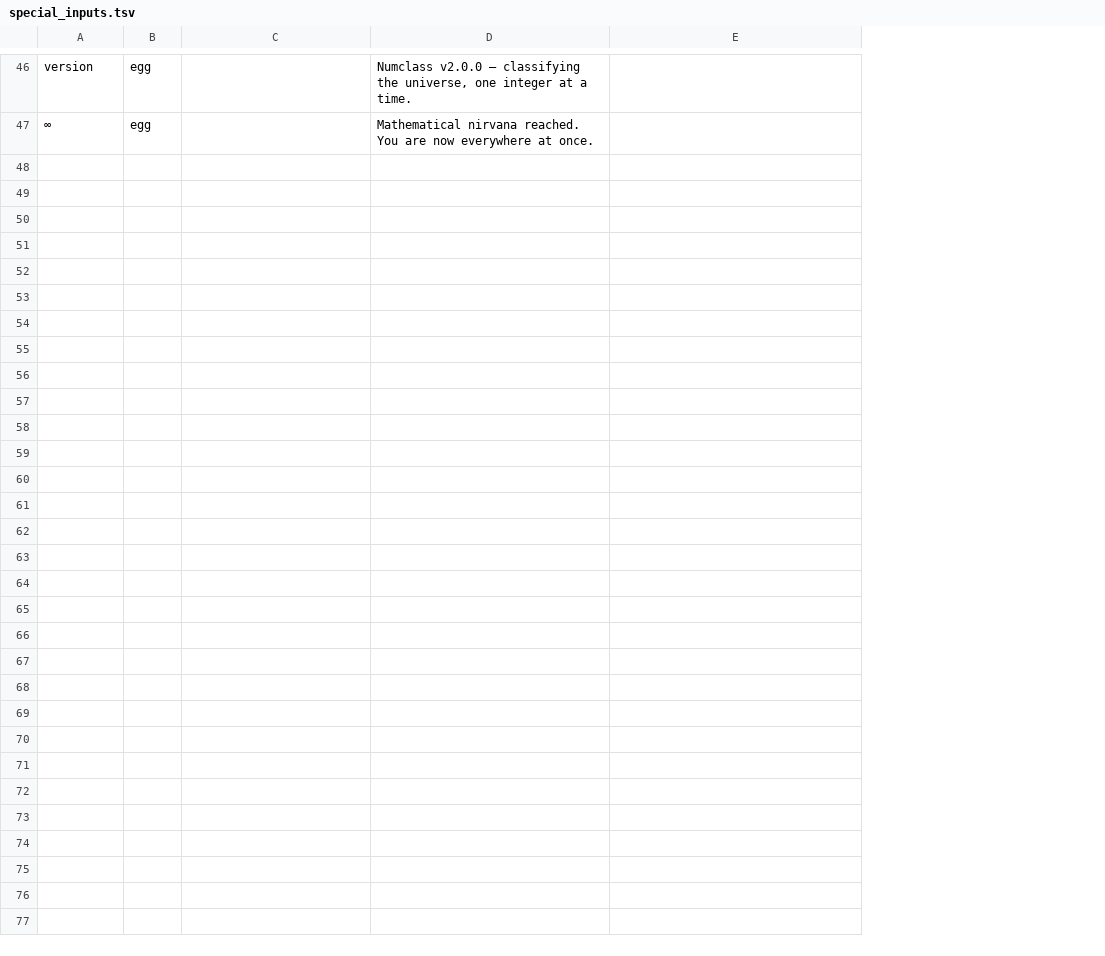
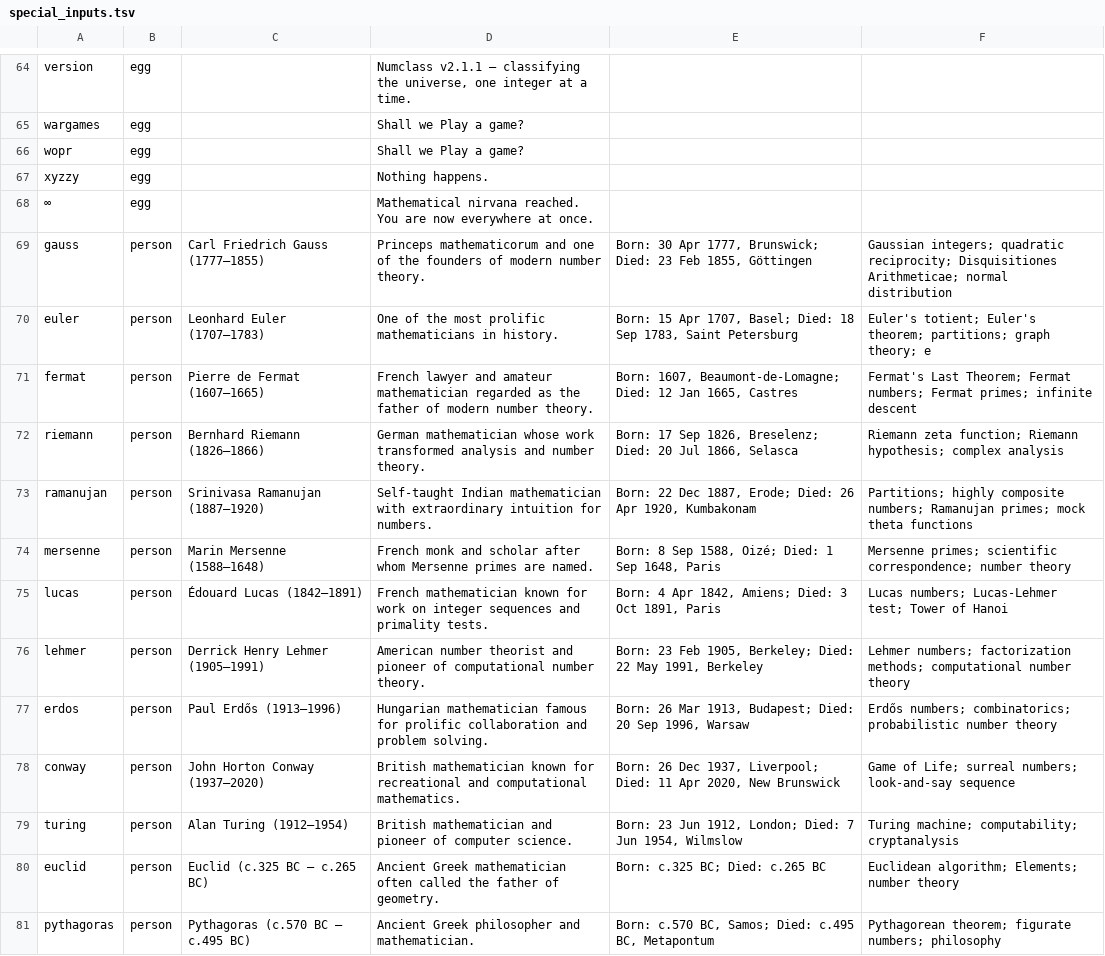
Before and after one commit to c788630/Numclass, a TSV file: src/numclass/data/special_inputs.tsv, drawn as a sheet; only a part is shown, gaps mark what is left out; addresses are those after the commit; the diff covers the shown part only; the diff names each change by its address in the sheet, - before the commit and + after, or states it on an @@ line.

```diff
--- a/src/numclass/data/special_inputs.tsv
+++ b/src/numclass/data/special_inputs.tsv
+column F, empty
-D64: Numclass v2.0.0 — classifying…
+D64: Numclass v2.1.1 — classifying…
+row 65: wargames | egg |  | Shall we Play a game?
+row 66: wopr | egg |  | Shall we Play a game?
+row 67: xyzzy | egg |  | Nothing happens.
+row 69: gauss | person | Carl Friedrich Gauss (1777–1855) | Princeps mathematicorum and one of the founders of modern number theory. | Born: 30 Apr 1777, Brunswick; Died: 23 Feb 1855, Göttingen | Gaussian integers; quadratic reciprocity; Disquisitiones Arithmeticae; normal distribution
+row 70: euler | person | Leonhard Euler (1707–1783) | One of the most prolific mathematicians in history. | Born: 15 Apr 1707, Basel; Died: 18 Sep 1783, Saint Petersburg | Euler's totient; Euler's theorem; partitions; graph theory; e
+row 71: fermat | person | Pierre de Fermat (1607–1665) | French lawyer and amateur mathematician regarded as the father of modern number theory. | Born: 1607, Beaumont-de-Lomagne; Died: 12 Jan 1665, Castres | Fermat's Last Theorem; Fermat numbers; Fermat primes; infinite descent
+row 72: riemann | person | Bernhard Riemann (1826–1866) | German mathematician whose work transformed analysis and number theory. | Born: 17 Sep 1826, Breselenz; Died: 20 Jul 1866, Selasca | Riemann zeta function; Riemann hypothesis; complex analysis
+row 73: ramanujan | person | Srinivasa Ramanujan (1887–1920) | Self-taught Indian mathematician with extraordinary intuition for numbers. | Born: 22 Dec 1887, Erode; Died: 26 Apr 1920, Kumbakonam | Partitions; highly composite numbers; Ramanujan primes; mock theta functions
+row 74: mersenne | person | Marin Mersenne (1588–1648) | French monk and scholar after whom Mersenne primes are named. | Born: 8 Sep 1588, Oizé; Died: 1 Sep 1648, Paris | Mersenne primes; scientific correspondence; number theory
+row 75: lucas | person | Édouard Lucas (1842–1891) | French mathematician known for work on integer sequences and primality tests. | Born: 4 Apr 1842, Amiens; Died: 3 Oct 1891, Paris | Lucas numbers; Lucas-Lehmer test; Tower of Hanoi
+row 76: lehmer | person | Derrick Henry Lehmer (1905–1991) | American number theorist and pioneer of computational number theory. | Born: 23 Feb 1905, Berkeley; Died: 22 May 1991, Berkeley | Lehmer numbers; factorization methods; computational number theory
+row 77: erdos | person | Paul Erdős (1913–1996) | Hungarian mathematician famous for prolific collaboration and problem solving. | Born: 26 Mar 1913, Budapest; Died: 20 Sep 1996, Warsaw | Erdős numbers; combinatorics; probabilistic number theory
+row 78: conway | person | John Horton Conway (1937–2020) | British mathematician known for recreational and computational mathematics. | Born: 26 Dec 1937, Liverpool; Died: 11 Apr 2020, New Brunswick | Game of Life; surreal numbers; look-and-say sequence
+row 79: turing | person | Alan Turing (1912–1954) | British mathematician and pioneer of computer science. | Born: 23 Jun 1912, London; Died: 7 Jun 1954, Wilmslow | Turing machine; computability; cryptanalysis
+row 80: euclid | person | Euclid (c.325 BC – c.265 BC) | Ancient Greek mathematician often called the father of geometry. | Born: c.325 BC; Died: c.265 BC | Euclidean algorithm; Elements; number theory
+row 81: pythagoras | person | Pythagoras (c.570 BC – c.495 BC) | Ancient Greek philosopher and mathematician. | Born: c.570 BC, Samos; Died: c.495 BC, Metapontum | Pythagorean theorem; figurate numbers; philosophy
```
Also changed, not shown: 21 added rows, 3 removed rows and 25 edited cells elsewhere in this file, src/numclass/data/curiosity_constants.tsv, 27 other files.
